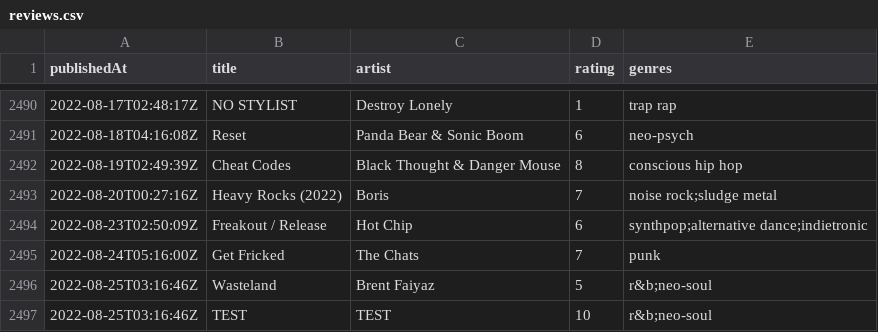
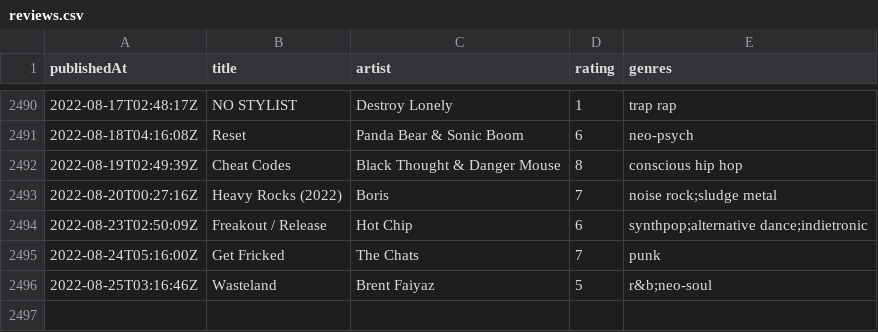
Before and after one commit to andrewjleung/tnd-reviews, a CSV file: reviews.csv, drawn as a sheet; only a part is shown, gaps mark what is left out; the diff names each change by its address in the sheet, - before the commit and + after, or states it on an @@ line.

Commit message:
auto-commit: update dataset on Thu Aug 25 21:57:32 EDT 2022

```diff
--- a/reviews.csv
+++ b/reviews.csv
-row 2497: 2022-08-25T03:16:46Z | TEST | TEST | 10 | r&b;neo-soul
```
